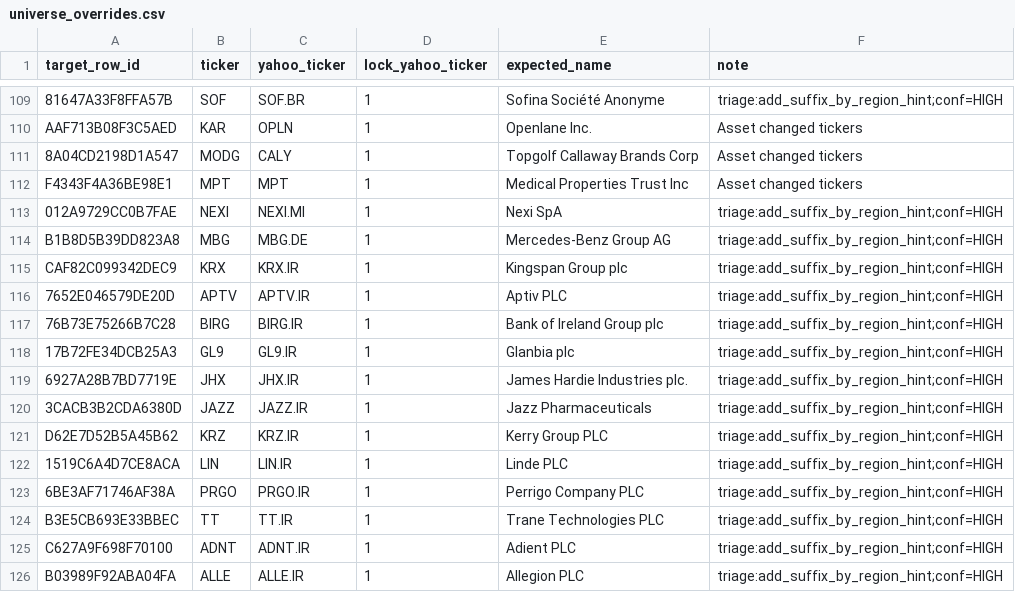
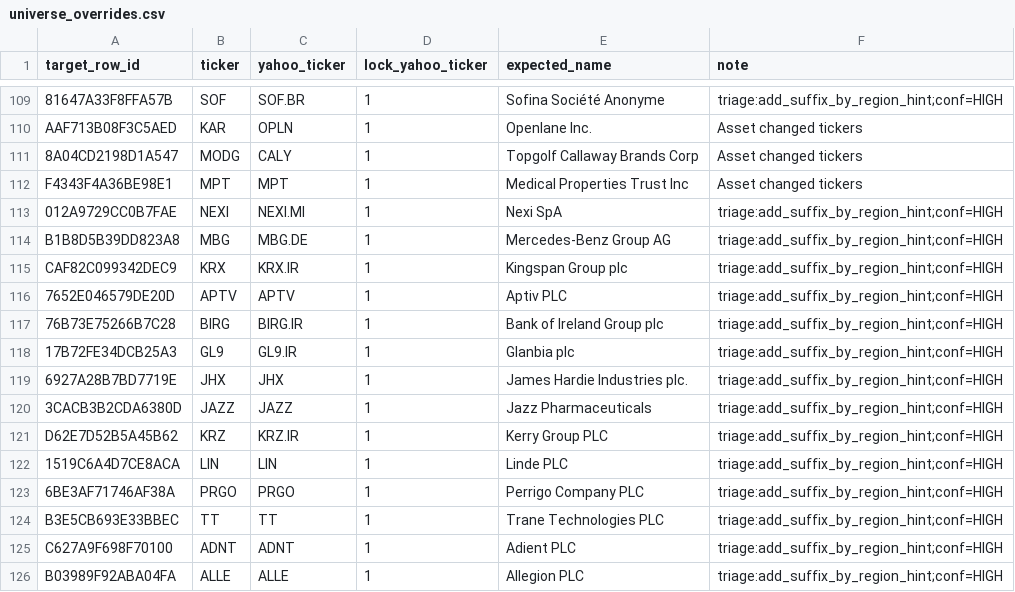
Before and after one commit to atorossian/alpha-edge, a CSV file: data/universe/universe_overrides.csv, drawn as a sheet; only a part is shown, gaps mark what is left out.

```diff
--- a/data/universe/universe_overrides.csv
+++ b/data/universe/universe_overrides.csv
@@ -115,12 +115,12 @@ B1B8D5B39DD823A8,MBG,MBG.DE,1,Mercedes-Benz Group AG,triage:add_suffix_by_region
 CAF82C099342DEC9,KRX,KRX.IR,1,Kingspan Group plc,triage:add_suffix_by_region_hint;conf=HIGH
-7652E046579DE20D,APTV,APTV.IR,1,Aptiv PLC,triage:add_suffix_by_region_hint;conf=HIGH
+7652E046579DE20D,APTV,APTV,1,Aptiv PLC,triage:add_suffix_by_region_hint;conf=HIGH
 76B73E75266B7C28,BIRG,BIRG.IR,1,Bank of Ireland Group plc,triage:add_suffix_by_region_hint;conf=HIGH
 17B72FE34DCB25A3,GL9,GL9.IR,1,Glanbia plc,triage:add_suffix_by_region_hint;conf=HIGH
-6927A28B7BD7719E,JHX,JHX.IR,1,James Hardie Industries plc.,triage:add_suffix_by_region_hint;conf=HIGH
-3CACB3B2CDA6380D,JAZZ,JAZZ.IR,1,Jazz Pharmaceuticals,triage:add_suffix_by_region_hint;conf=HIGH
+6927A28B7BD7719E,JHX,JHX,1,James Hardie Industries plc.,triage:add_suffix_by_region_hint;conf=HIGH
+3CACB3B2CDA6380D,JAZZ,JAZZ,1,Jazz Pharmaceuticals,triage:add_suffix_by_region_hint;conf=HIGH
 D62E7D52B5A45B62,KRZ,KRZ.IR,1,Kerry Group PLC,triage:add_suffix_by_region_hint;conf=HIGH
-1519C6A4D7CE8ACA,LIN,LIN.IR,1,Linde PLC,triage:add_suffix_by_region_hint;conf=HIGH
-6BE3AF71746AF38A,PRGO,PRGO.IR,1,Perrigo Company PLC,triage:add_suffix_by_region_hint;conf=HIGH
-B3E5CB693E33BBEC,TT,TT.IR,1,Trane Technologies PLC,triage:add_suffix_by_region_hint;conf=HIGH
-C627A9F698F70100,ADNT,ADNT.IR,1,Adient PLC,triage:add_suffix_by_region_hint;conf=HIGH
-B03989F92ABA04FA,ALLE,ALLE.IR,1,Allegion PLC,triage:add_suffix_by_region_hint;conf=HIGH
+1519C6A4D7CE8ACA,LIN,LIN,1,Linde PLC,triage:add_suffix_by_region_hint;conf=HIGH
+6BE3AF71746AF38A,PRGO,PRGO,1,Perrigo Company PLC,triage:add_suffix_by_region_hint;conf=HIGH
+B3E5CB693E33BBEC,TT,TT,1,Trane Technologies PLC,triage:add_suffix_by_region_hint;conf=HIGH
+C627A9F698F70100,ADNT,ADNT,1,Adient PLC,triage:add_suffix_by_region_hint;conf=HIGH
+B03989F92ABA04FA,ALLE,ALLE,1,Allegion PLC,triage:add_suffix_by_region_hint;conf=HIGH
```
Also changed, not shown: data/universe/universe.csv, 7 other files.
